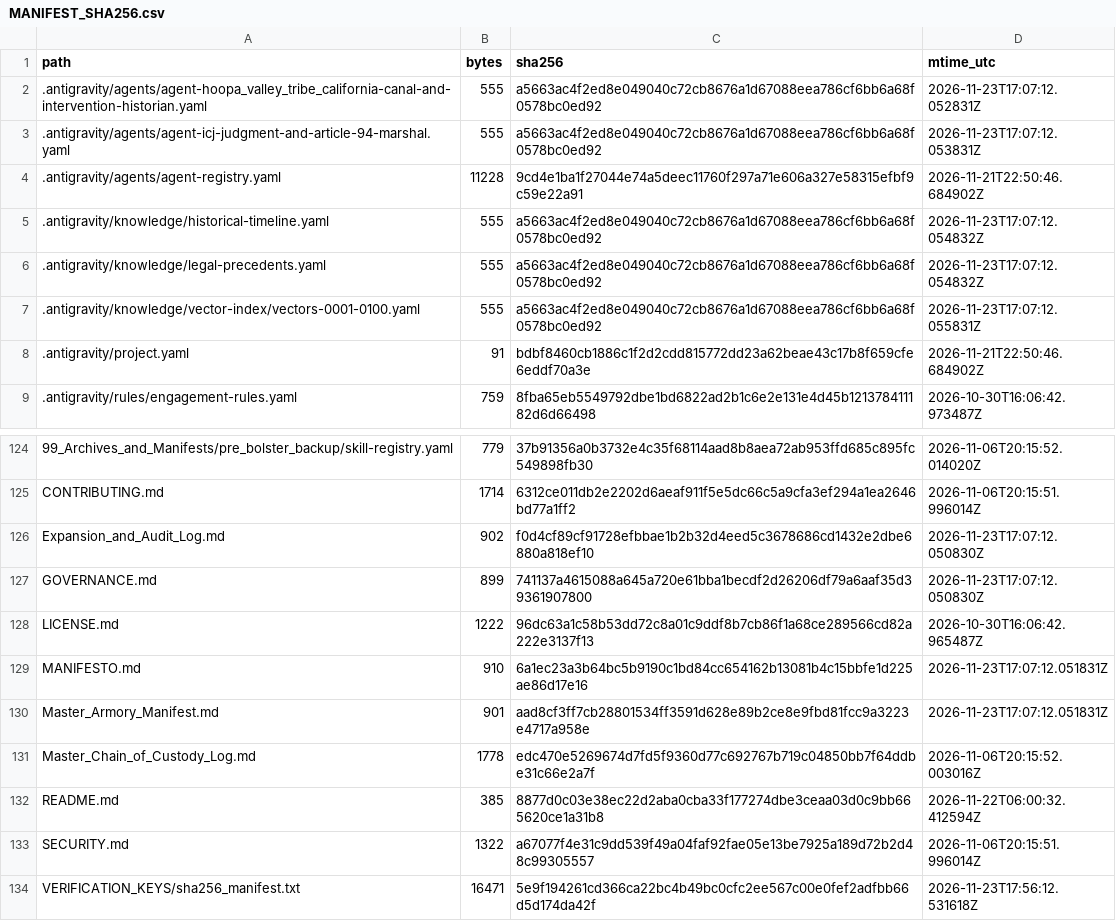
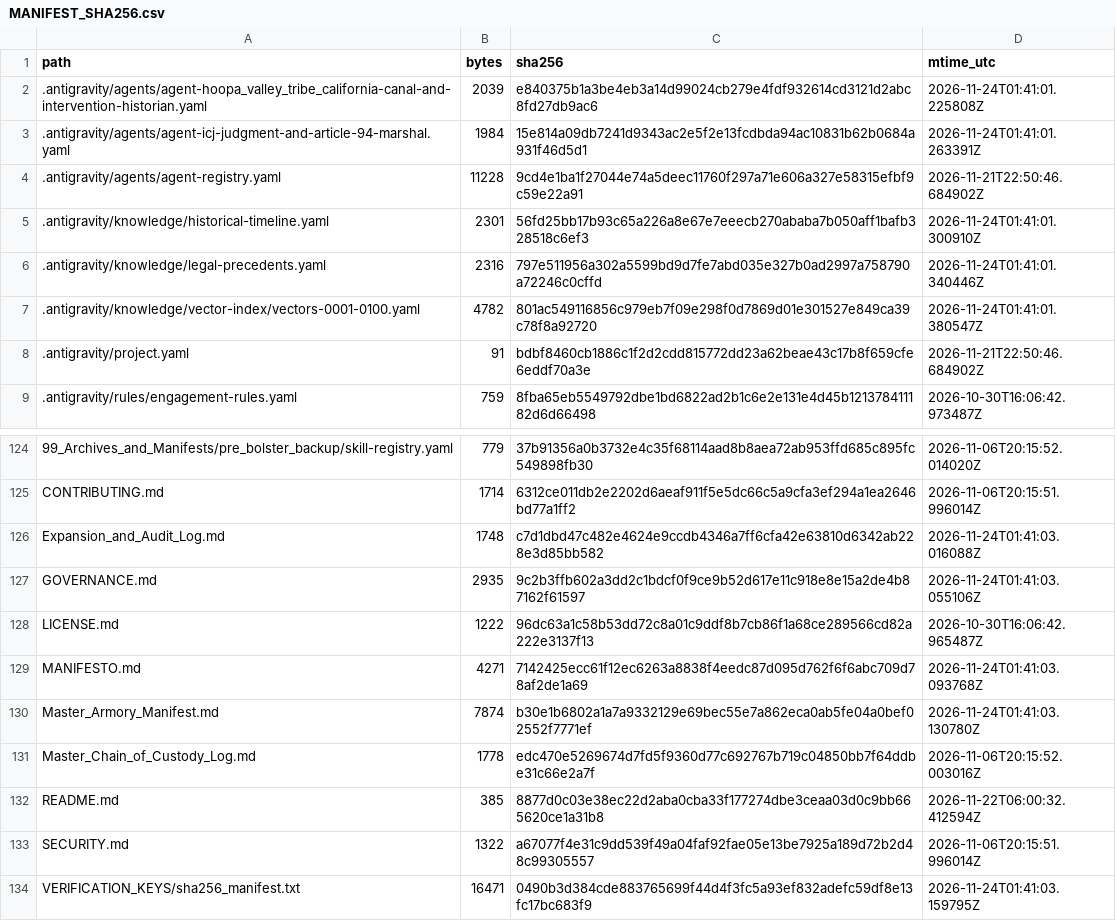
Before and after one commit to GlobalRestitutionAlliance/turtle-island-us-ca-hoopa-valley-tribe-california-master-litigation, a CSV file: 99_Archives_and_Manifests/MANIFEST_SHA256.csv, drawn as a sheet; only a part is shown, gaps mark what is left out; the diff covers the shown part only.

```diff
--- a/99_Archives_and_Manifests/MANIFEST_SHA256.csv
+++ b/99_Archives_and_Manifests/MANIFEST_SHA256.csv
@@ -1,8 +1,8 @@
 path,bytes,sha256,mtime_utc
-.antigravity/agents/agent-hoopa_valley_tribe_california-canal-and-intervention-historian.yaml,555,a5663ac4f2ed8e049040c72cb8676a1d67088eea786cf6bb6a68f0578bc0ed92,2026-11-23T17:07:12.052831Z
-.antigravity/agents/agent-icj-judgment-and-article-94-marshal.yaml,555,a5663ac4f2ed8e049040c72cb8676a1d67088eea786cf6bb6a68f0578bc0ed92,2026-11-23T17:07:12.053831Z
+.antigravity/agents/agent-hoopa_valley_tribe_california-canal-and-intervention-historian.yaml,2039,e840375b1a3be4eb3a14d99024cb279e4fdf932614cd3121d2abc8fd27db9ac6,2026-11-24T01:41:01.225808Z
+.antigravity/agents/agent-icj-judgment-and-article-94-marshal.yaml,1984,15e814a09db7241d9343ac2e5f2e13fcdbda94ac10831b62b0684a931f46d5d1,2026-11-24T01:41:01.263391Z
 .antigravity/agents/agent-registry.yaml,11228,9cd4e1ba1f27044e74a5deec11760f297a71e606a327e58315efbf9c59e22a91,2026-11-21T22:50:46.684902Z
-.antigravity/knowledge/historical-timeline.yaml,555,a5663ac4f2ed8e049040c72cb8676a1d67088eea786cf6bb6a68f0578bc0ed92,2026-11-23T17:07:12.054832Z
-.antigravity/knowledge/legal-precedents.yaml,555,a5663ac4f2ed8e049040c72cb8676a1d67088eea786cf6bb6a68f0578bc0ed92,2026-11-23T17:07:12.054832Z
-.antigravity/knowledge/vector-index/vectors-0001-0100.yaml,555,a5663ac4f2ed8e049040c72cb8676a1d67088eea786cf6bb6a68f0578bc0ed92,2026-11-23T17:07:12.055831Z
+.antigravity/knowledge/historical-timeline.yaml,2301,56fd25bb17b93c65a226a8e67e7eeecb270ababa7b050aff1bafb328518c6ef3,2026-11-24T01:41:01.300910Z
+.antigravity/knowledge/legal-precedents.yaml,2316,797e511956a302a5599bd9d7fe7abd035e327b0ad2997a758790a72246c0cffd,2026-11-24T01:41:01.340446Z
+.antigravity/knowledge/vector-index/vectors-0001-0100.yaml,4782,801ac549116856c979eb7f09e298f0d7869d01e301527e849ca39c78f8a92720,2026-11-24T01:41:01.380547Z
 .antigravity/project.yaml,91,bdbf8460cb1886c1f2d2cdd815772dd23a62beae43c17b8f659cfe6eddf70a3e,2026-11-21T22:50:46.684902Z
@@ -125,7 +125,7 @@ path,bytes,sha256,mtime_utc
 CONTRIBUTING.md,1714,6312ce011db2e2202d6aeaf911f5e5dc66c5a9cfa3ef294a1ea2646bd77a1ff2,2026-11-06T20:15:51.996014Z
-Expansion_and_Audit_Log.md,902,f0d4cf89cf91728efbbae1b2b32d4eed5c3678686cd1432e2dbe6880a818ef10,2026-11-23T17:07:12.050830Z
-GOVERNANCE.md,899,741137a4615088a645a720e61bba1becdf2d26206df79a6aaf35d39361907800,2026-11-23T17:07:12.050830Z
+Expansion_and_Audit_Log.md,1748,c7d1dbd47c482e4624e9ccdb4346a7ff6cfa42e63810d6342ab228e3d85bb582,2026-11-24T01:41:03.016088Z
+GOVERNANCE.md,2935,9c2b3ffb602a3dd2c1bdcf0f9ce9b52d617e11c918e8e15a2de4b87162f61597,2026-11-24T01:41:03.055106Z
 LICENSE.md,1222,96dc63a1c58b53dd72c8a01c9ddf8b7cb86f1a68ce289566cd82a222e3137f13,2026-10-30T16:06:42.965487Z
-MANIFESTO.md,910,6a1ec23a3b64bc5b9190c1bd84cc654162b13081b4c15bbfe1d225ae86d17e16,2026-11-23T17:07:12.051831Z
-Master_Armory_Manifest.md,901,aad8cf3ff7cb28801534ff3591d628e89b2ce8e9fbd81fcc9a3223e4717a958e,2026-11-23T17:07:12.051831Z
+MANIFESTO.md,4271,7142425ecc61f12ec6263a8838f4eedc87d095d762f6f6abc709d78af2de1a69,2026-11-24T01:41:03.093768Z
+Master_Armory_Manifest.md,7874,b30e1b6802a1a7a9332129e69bec55e7a862eca0ab5fe04a0bef02552f7771ef,2026-11-24T01:41:03.130780Z
 Master_Chain_of_Custody_Log.md,1778,edc470e5269674d7fd5f9360d77c692767b719c04850bb7f64ddbe31c66e2a7f,2026-11-06T20:15:52.003016Z
@@ -133,2 +133,2 @@ README.md,385,8877d0c03e38ec22d2aba0cba33f177274dbe3ceaa03d0c9bb665620ce1a31b8,2
 SECURITY.md,1322,a67077f4e31c9dd539f49a04faf92fae05e13be7925a189d72b2d48c99305557,2026-11-06T20:15:51.996014Z
-VERIFICATION_KEYS/sha256_manifest.txt,16471,5e9f194261cd366ca22bc4b49bc0cfc2ee567c00e0fef2adfbb66d5d174da42f,2026-11-23T17:56:12.531618Z
+VERIFICATION_KEYS/sha256_manifest.txt,16471,0490b3d384cde883765699f44d4f3fc5a93ef832adefc59df8e13fc17bc683f9,2026-11-24T01:41:03.159795Z
```
Also changed, not shown: 81 edited cells elsewhere in this file, 37 other files.
